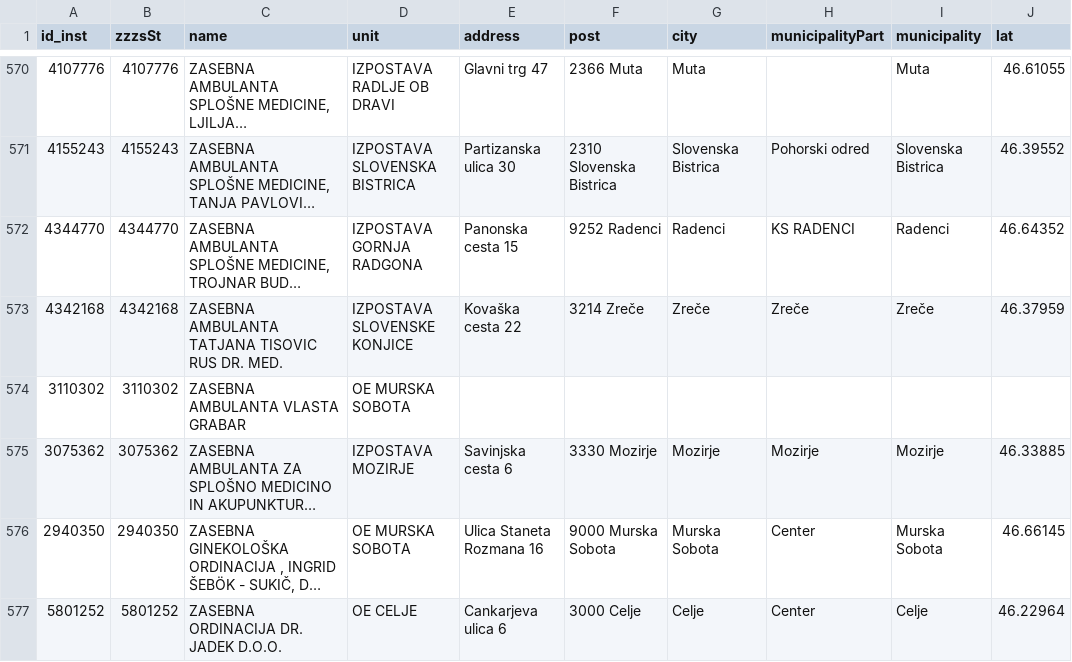
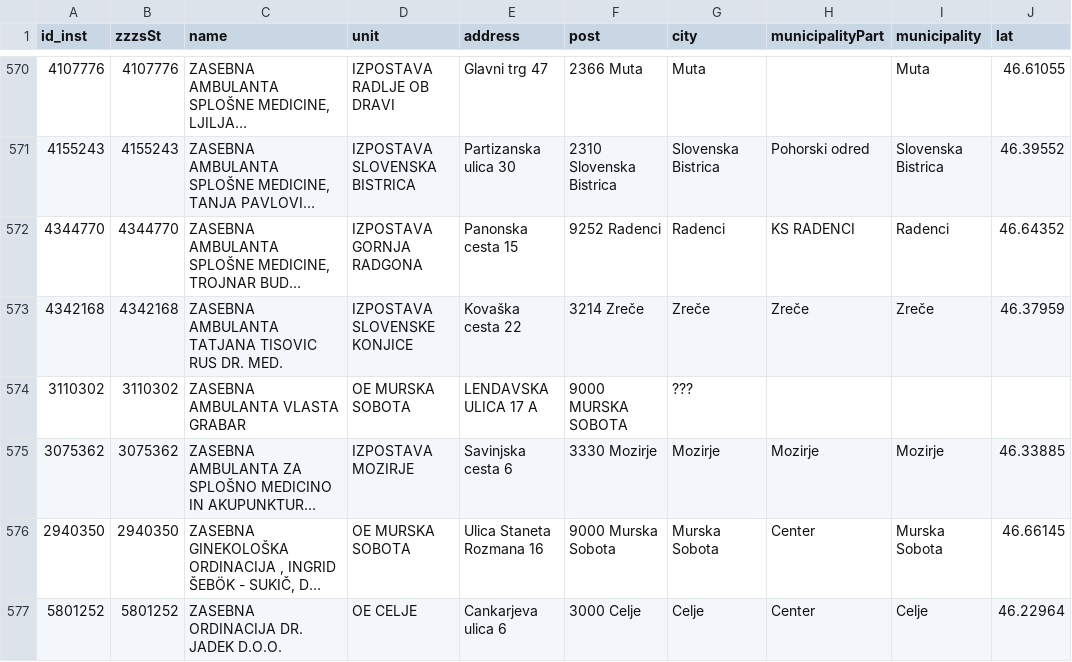
Before and after one commit to sledilnik/zdravniki-data, a CSV file: csv/institutions.csv, drawn as a sheet; only a part is shown, gaps mark what is left out; long unchanged cells end in …; the diff covers the shown part only; the diff names each change by its address in the sheet, - before the commit and + after, or states it on an @@ line.

```diff
--- a/csv/institutions.csv
+++ b/csv/institutions.csv
-E574 (address): (empty)
+E574 (address): LENDAVSKA ULICA 17 A
-F574 (post): (empty)
+F574 (post): 9000 MURSKA SOBOTA
-G574 (city): (empty)
+G574 (city): ???
```
Also changed, not shown: 21 edited cells elsewhere in this file, 1 other file.
